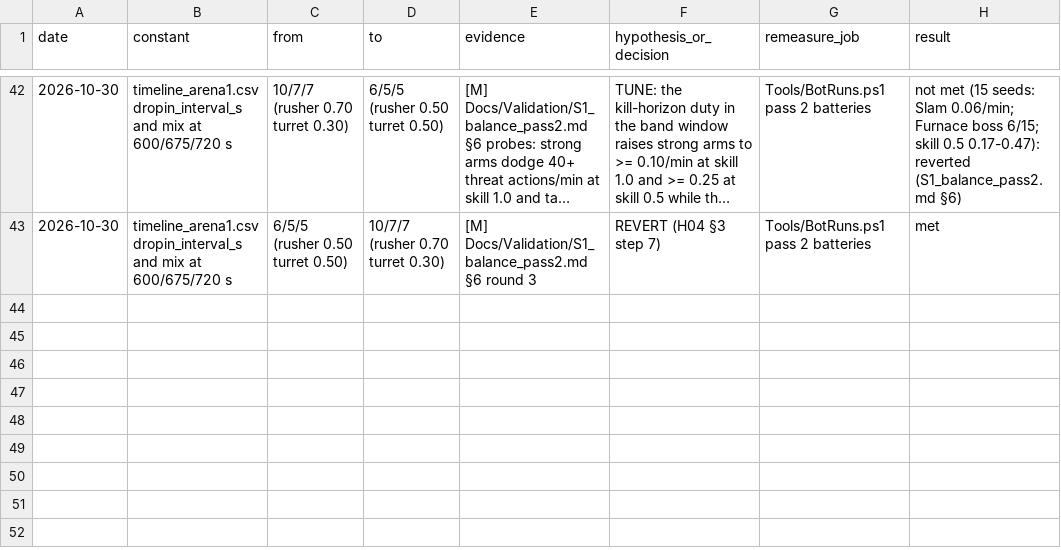
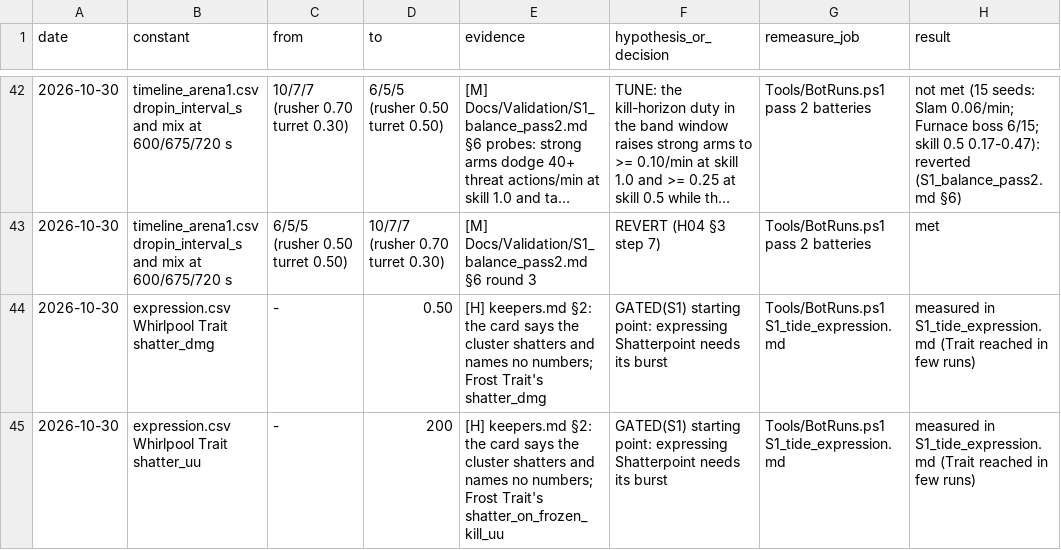
Before and after one commit to AaronJin0323/RogueGame, a CSV file: Docs/number_change_log.csv, drawn as a sheet; only a part is shown, gaps mark what is left out; long unchanged cells end in …; the diff names each change by its address in the sheet, - before the commit and + after, or states it on an @@ line.

```diff
--- a/Docs/number_change_log.csv
+++ b/Docs/number_change_log.csv
+row 44: 2026-10-30 | expression.csv Whirlpool Trait shatter_dmg | - | 0.50 | [H] keepers.md §2: the card says the cluster shatters and names no numbers; Frost Trait's shatter_dmg | GATED(S1) starting point: expressing Shatterpoint needs its burst | Tools/BotRuns.ps1 S1_tide_expression.md | measured in S1_tide_expression.md (Trait reached in few runs)
+row 45: 2026-10-30 | expression.csv Whirlpool Trait shatter_uu | - | 200 | [H] keepers.md §2: the card says the cluster shatters and names no numbers; Frost Trait's shatter_on_frozen_kill_uu | GATED(S1) starting point: expressing Shatterpoint needs its burst | Tools/BotRuns.ps1 S1_tide_expression.md | measured in S1_tide_expression.md (Trait reached in few runs)
```
Also changed, not shown: Docs/09_Catalog/expression.csv, 8 other files.
